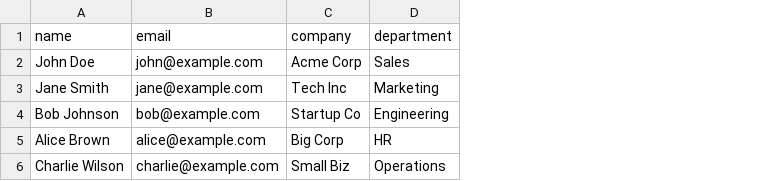
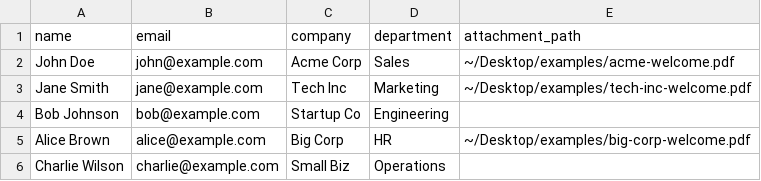
Before and after one commit to matis-tbc/THE-BIGGEST-Al, a CSV file: sample-contacts.csv, drawn as a sheet; the diff names each change by its address in the sheet, - before the commit and + after, or states it on an @@ line.

Commit message:
Sponsor send support: per-row attachments, campaignKind, CC input, PDF splitter
- CSV attachment_path column drives per-row Graph attachments
- Campaign.kind outreach/follow_up/announcement with schedule defaults for non-outreach
- CC text input in SendOptionsPanel with smart default based on signed-in account
- PacketSplitter modal shells out to split_packet_pdf.py
- TemplateManager refreshTemplates wrapped in useCallback (kills re-render freeze)

```diff
--- a/sample-contacts.csv
+++ b/sample-contacts.csv
+column E (attachment_path), rows 2-5: ~/Desktop/examples/acme-welcome.pdf | ~/Desktop/examples/tech-inc-welcome.pdf |  | ~/Desktop/examples/big-corp-welcome.pdf
```
Also changed, not shown: 16 other files.
